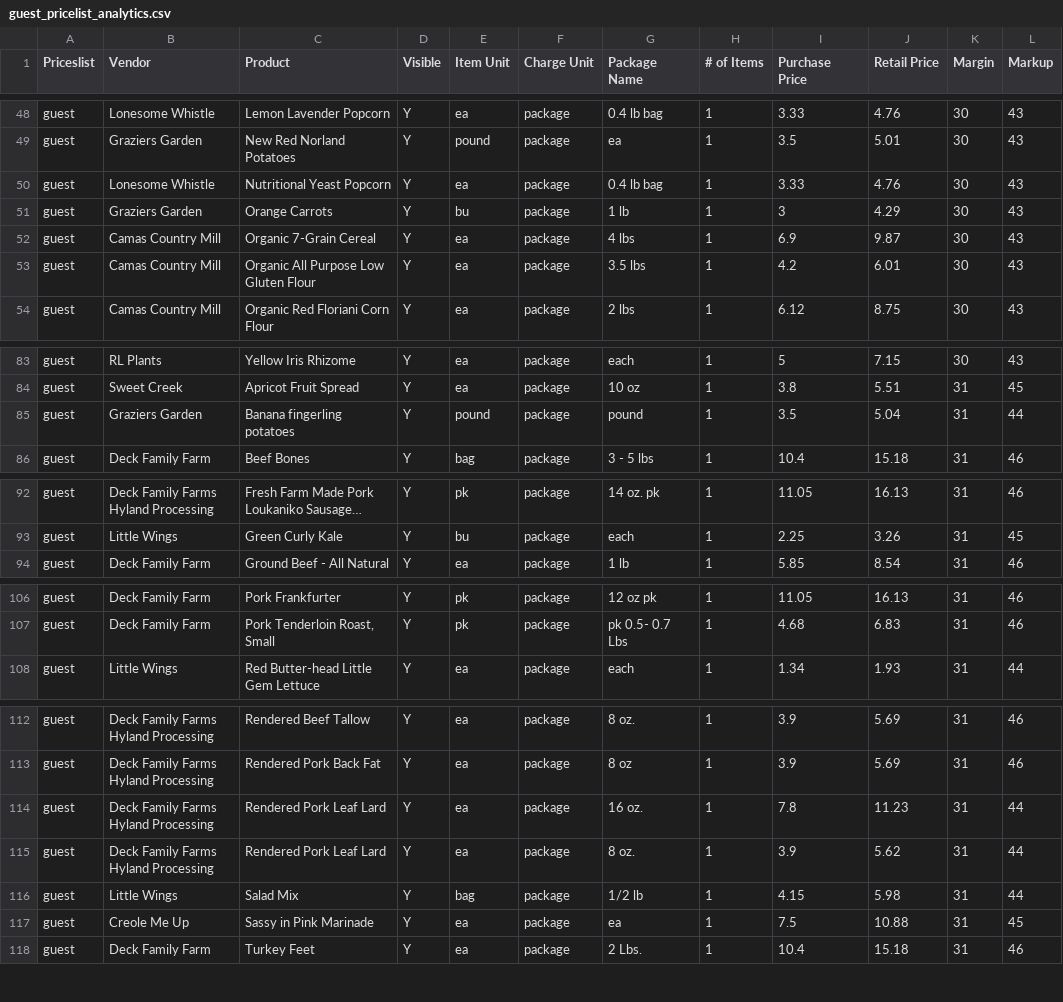
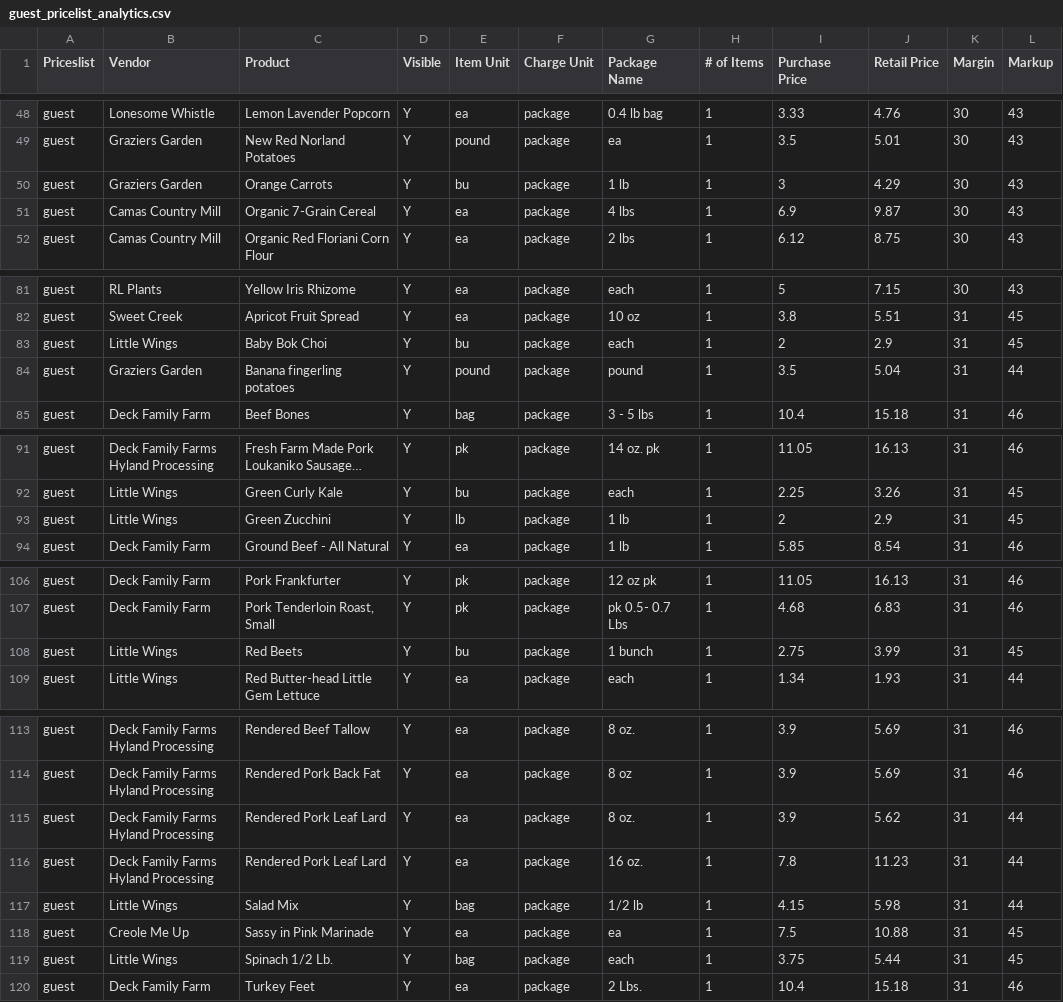
Before and after one commit to required777/TD-Testing-ffcsa_scripts, a CSV file: localline/data/guest_pricelist_analytics.csv, drawn as a sheet; only a part is shown, gaps mark what is left out; long unchanged cells end in …; removed rows and columns are numbered as before the commit, all else as after; the diff covers the shown part only; the diff names each change by its address in the sheet, - before the commit and + after, or states it on an @@ line.

Commit message:
Update data files

```diff
--- a/localline/data/guest_pricelist_analytics.csv
+++ b/localline/data/guest_pricelist_analytics.csv
-row 50: guest | Lonesome Whistle | Nutritional Yeast Popcorn | Y | ea | package | 0.4 lb bag | 1 | 3.33 | 4.76 | 30 | 43
-row 53: guest | Camas Country Mill | Organic All Purpose Low Gluten Flour | Y | ea | package | 3.5 lbs | 1 | 4.2 | 6.01 | 30 | 43
+row 83: guest | Little Wings | Baby Bok Choi | Y | bu | package | each | 1 | 2 | 2.9 | 31 | 45
+row 93: guest | Little Wings | Green Zucchini | Y | lb | package | 1 lb | 1 | 2 | 2.9 | 31 | 45
+row 108: guest | Little Wings | Red Beets | Y | bu | package | 1 bunch | 1 | 2.75 | 3.99 | 31 | 45
+row 119: guest | Little Wings | Spinach 1/2 Lb. | Y | bag | package | each | 1 | 3.75 | 5.44 | 31 | 45
```
Also changed, not shown: 1 removed row and 5 moved rows elsewhere in this file, localline/data/herdshare_pricelist_analytics.csv, localline/data/members_pricelist_analytics.csv.
